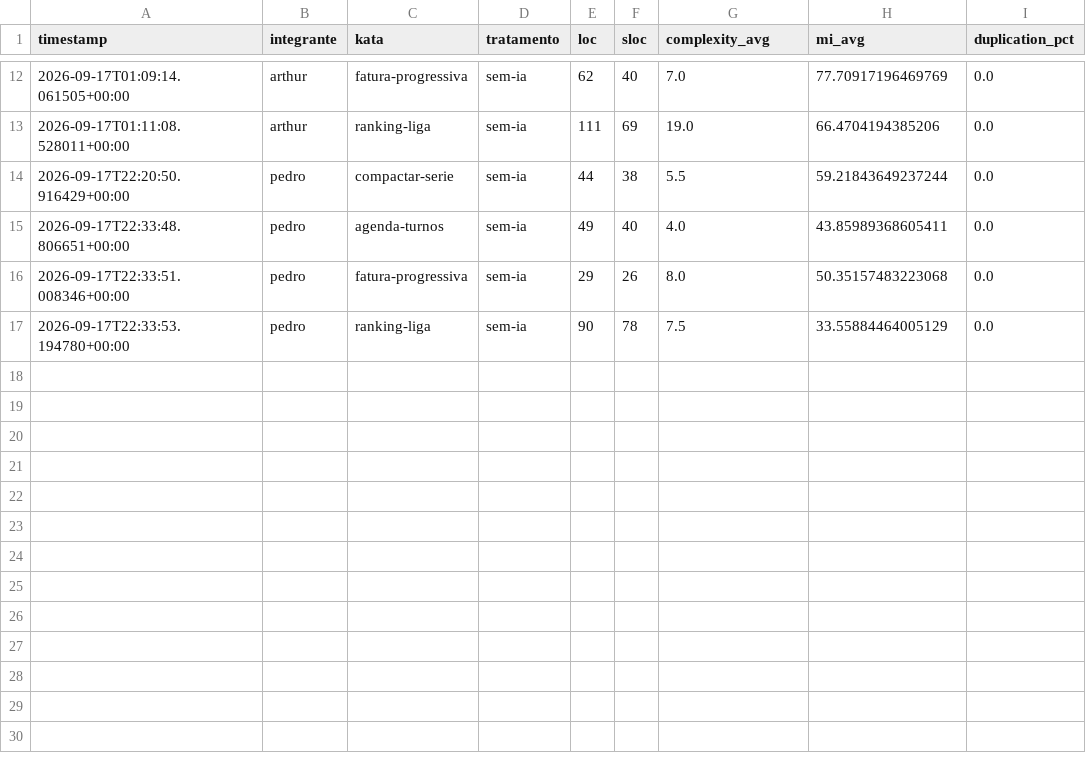
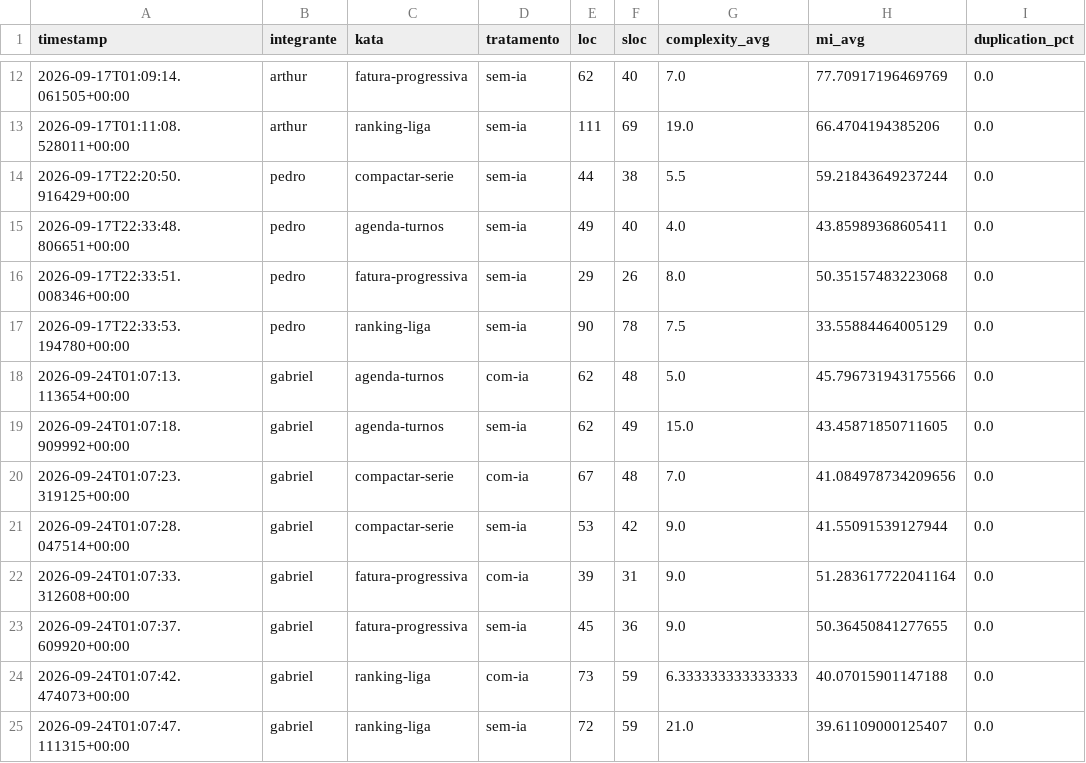
Before and after one commit to arthies2323/lab02-ia-vs-codificacao-manual, a CSV file: data/metrics.csv, drawn as a sheet; only a part is shown, gaps mark what is left out; the diff names each change by its address in the sheet, - before the commit and + after, or states it on an @@ line.

Commit message:
#18 #19 coleta tempo e metricas dos 8 trials (gabriel)
Executa timer.py e collect_static_metrics.py sobre as 8 solucoes
ja implementadas (4 com-ia, 4 sem-ia), completando o dado que
faltava nas issues #18 e #19. 41/41 testes de aceitacao passando
nas duas condicoes.

agenda-turnos e ranking-liga sem-ia estouraram o time-box (sem
cronometro rodando no momento da resolucao) e sao registrados
censurados em 35 min, com a duracao real estimada por comparacao
com o trial do mesmo kata do arthur, documentada nos TEMPOS.md
correspondentes.

```diff
--- a/data/metrics.csv
+++ b/data/metrics.csv
+row 18: 2026-09-24T01:07:13.113654+00:00 | gabriel | agenda-turnos | com-ia | 62 | 48 | 5.0 | 45.796731943175566 | 0.0
+row 19: 2026-09-24T01:07:18.909992+00:00 | gabriel | agenda-turnos | sem-ia | 62 | 49 | 15.0 | 43.45871850711605 | 0.0
+row 20: 2026-09-24T01:07:23.319125+00:00 | gabriel | compactar-serie | com-ia | 67 | 48 | 7.0 | 41.084978734209656 | 0.0
+row 21: 2026-09-24T01:07:28.047514+00:00 | gabriel | compactar-serie | sem-ia | 53 | 42 | 9.0 | 41.55091539127944 | 0.0
+row 22: 2026-09-24T01:07:33.312608+00:00 | gabriel | fatura-progressiva | com-ia | 39 | 31 | 9.0 | 51.283617722041164 | 0.0
+row 23: 2026-09-24T01:07:37.609920+00:00 | gabriel | fatura-progressiva | sem-ia | 45 | 36 | 9.0 | 50.36450841277655 | 0.0
+row 24: 2026-09-24T01:07:42.474073+00:00 | gabriel | ranking-liga | com-ia | 73 | 59 | 6.333333333333333 | 40.07015901147188 | 0.0
+row 25: 2026-09-24T01:07:47.111315+00:00 | gabriel | ranking-liga | sem-ia | 72 | 59 | 21.0 | 39.61109000125407 | 0.0
```
Also changed, not shown: data/timings.csv, 4 other files.
